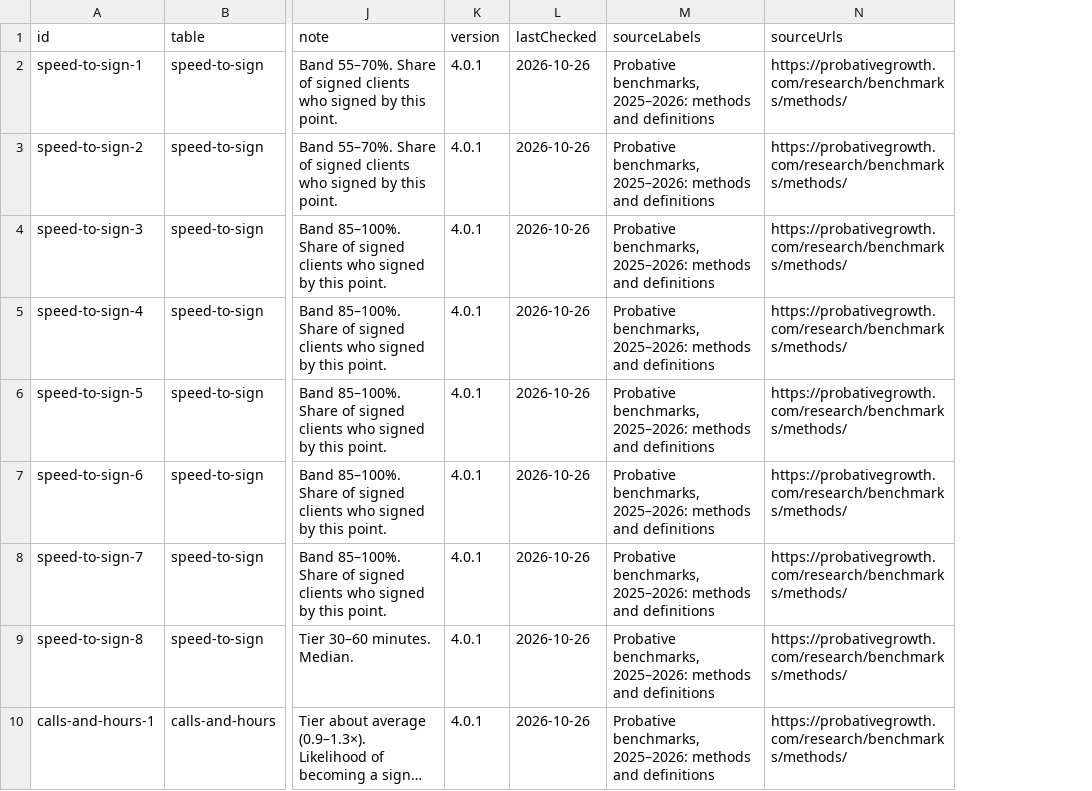
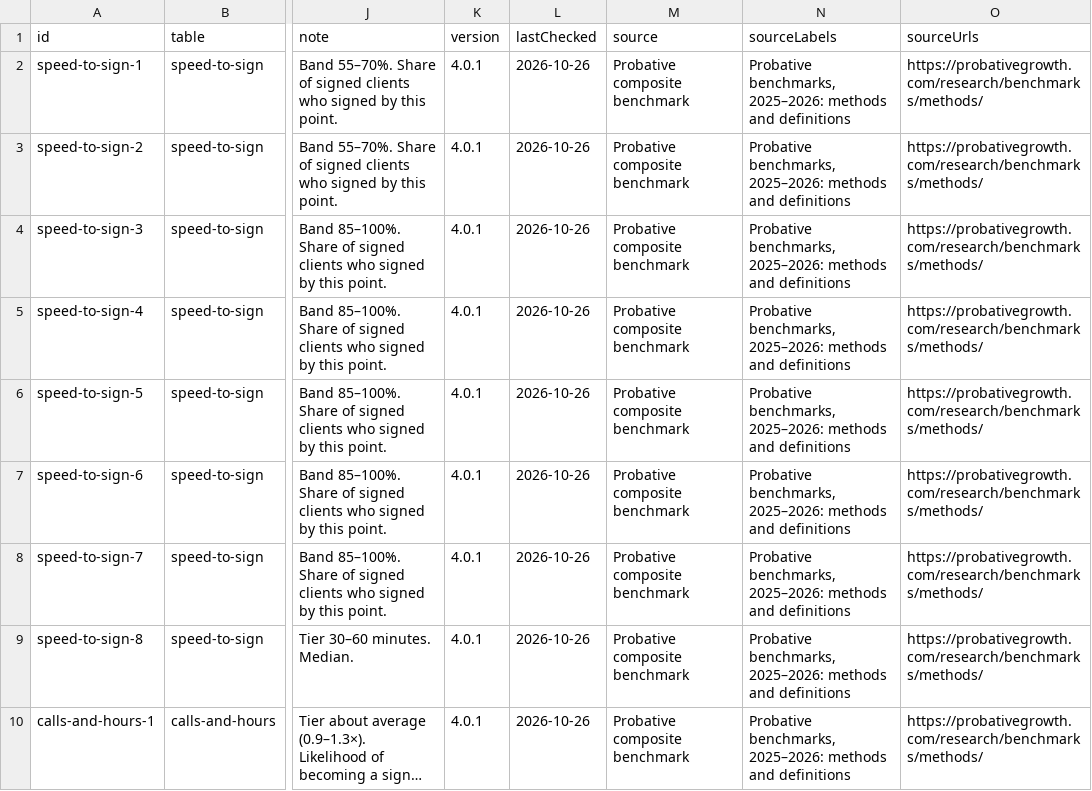
Before and after one commit to ops864/legal-marketing-data, a CSV file: data/benchmarks/benchmarks.csv, drawn as a sheet; only a part is shown, gaps mark what is left out; long unchanged cells end in …; the diff names each change by its address in the sheet, - before the commit and + after, or states it on an @@ line.

Commit message:
Sync from the live index: benchmarks 5.0.0

```diff
--- a/data/benchmarks/benchmarks.csv
+++ b/data/benchmarks/benchmarks.csv
+column M (source), rows 2-10: all Probative composite benchmark
```
Also changed, not shown: 7 other files.
